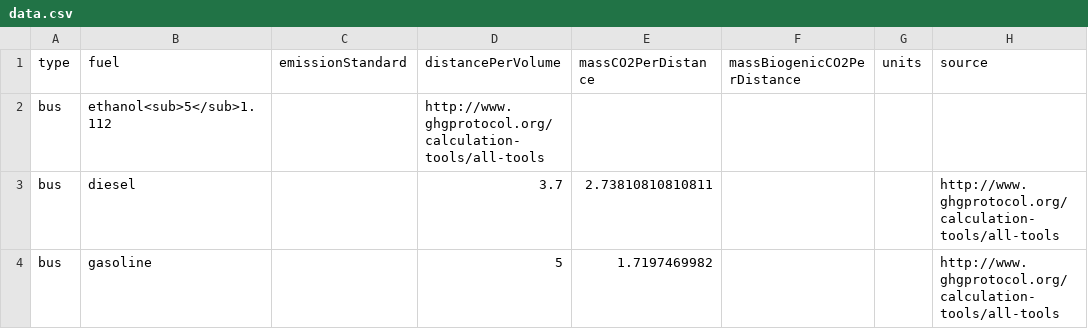
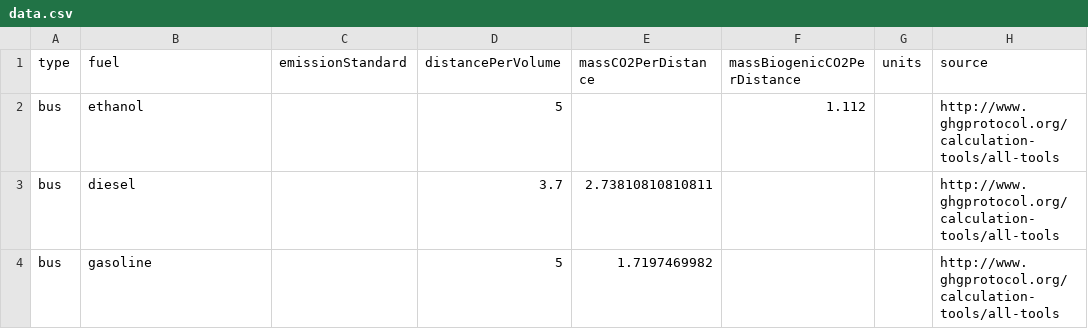
Before and after one commit to mamhoff/datasets, a CSV file: transport/ghgp/vehicle/other/data.csv, drawn as a sheet; only a part is shown.

```diff
--- a/transport/ghgp/vehicle/other/data.csv
+++ b/transport/ghgp/vehicle/other/data.csv
@@ -1,3 +1,3 @@
 "type","fuel","emissionStandard","distancePerVolume","massCO2PerDistance","massBiogenicCO2PerDistance","units","source"
-"bus","ethanol"<sub>5</sub>1.112,,"http://www.ghgprotocol.org/calculation-tools/all-tools"
+"bus","ethanol",,5,,1.112,,"http://www.ghgprotocol.org/calculation-tools/all-tools"
 "bus","diesel",,3.7,2.73810810810811,,,"http://www.ghgprotocol.org/calculation-tools/all-tools"
```
Also changed, not shown: business/energy/stationaryCombustion/crc/data.csv, business/waste/water/industrial/industryfactors/data.csv, 1 other file.
